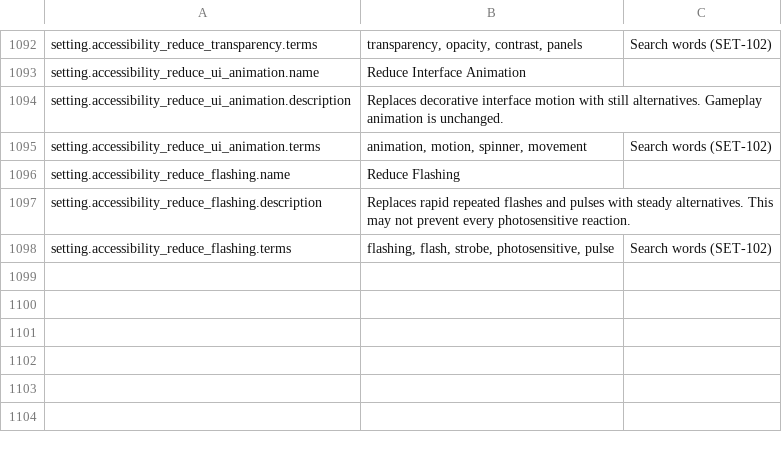
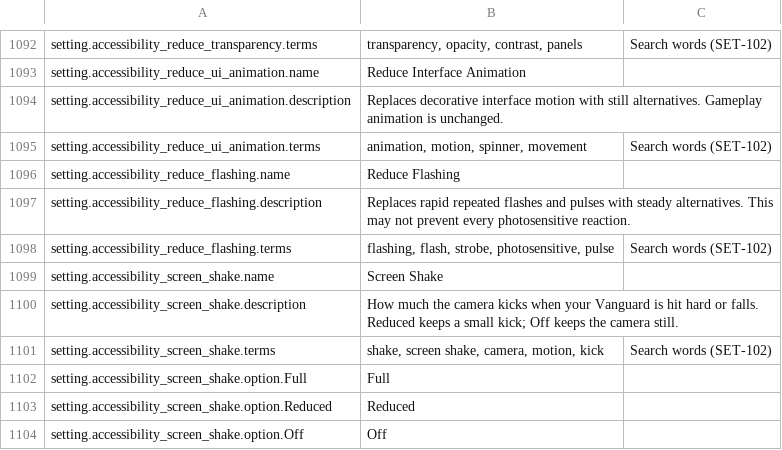
Before and after one commit to blooprocket-create/MOBAVeyra, a CSV file: Game/Text/VeyraText.csv, drawn as a sheet; only a part is shown, gaps mark what is left out; the diff names each change by its address in the sheet, - before the commit and + after, or states it on an @@ line.

```diff
--- a/Game/Text/VeyraText.csv
+++ b/Game/Text/VeyraText.csv
+row 1099: setting.accessibility_screen_shake.name | Screen Shake
+row 1100: setting.accessibility_screen_shake.description | How much the camera kicks when your Vanguard is hit hard or falls. Reduced keeps a small kick; Off keeps the camera still.
+row 1101: setting.accessibility_screen_shake.terms | shake, screen shake, camera, motion, kick | Search words (SET-102)
+row 1102: setting.accessibility_screen_shake.option.Full | Full
+row 1103: setting.accessibility_screen_shake.option.Reduced | Reduced
+row 1104: setting.accessibility_screen_shake.option.Off | Off
```
Also changed, not shown: 14 other files.
